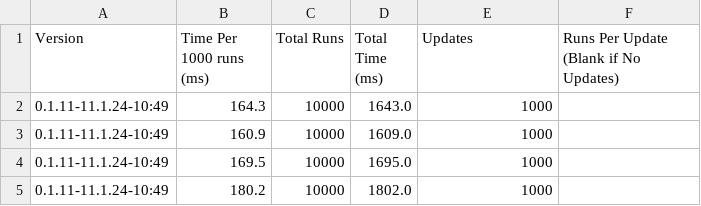
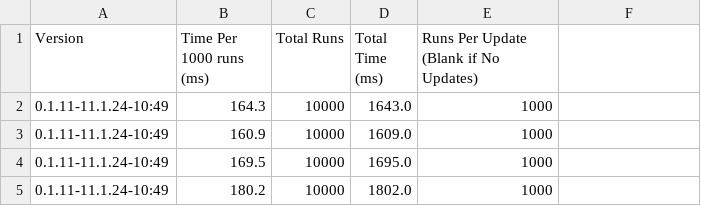
Before and after one commit to leapingturtlefrog/Othello-Trainer, a CSV file: src/main/java/othellotrainer/data/performanceTimes.csv, drawn as a sheet; only a part is shown.

Commit message:
Update performanceTimes.csv

```diff
--- a/src/main/java/othellotrainer/data/performanceTimes.csv
+++ b/src/main/java/othellotrainer/data/performanceTimes.csv
@@ -1,2 +1,2 @@
-Version, Time Per 1000 runs (ms), Total Runs, Total Time (ms), Updates, Runs Per Update (Blank if No Updates)
+Version, Time Per 1000 runs (ms), Total Runs, Total Time (ms), Runs Per Update (Blank if No Updates)
 0.1.11-11.1.24-10:49,164.3,10000,1643.0,1000
```
